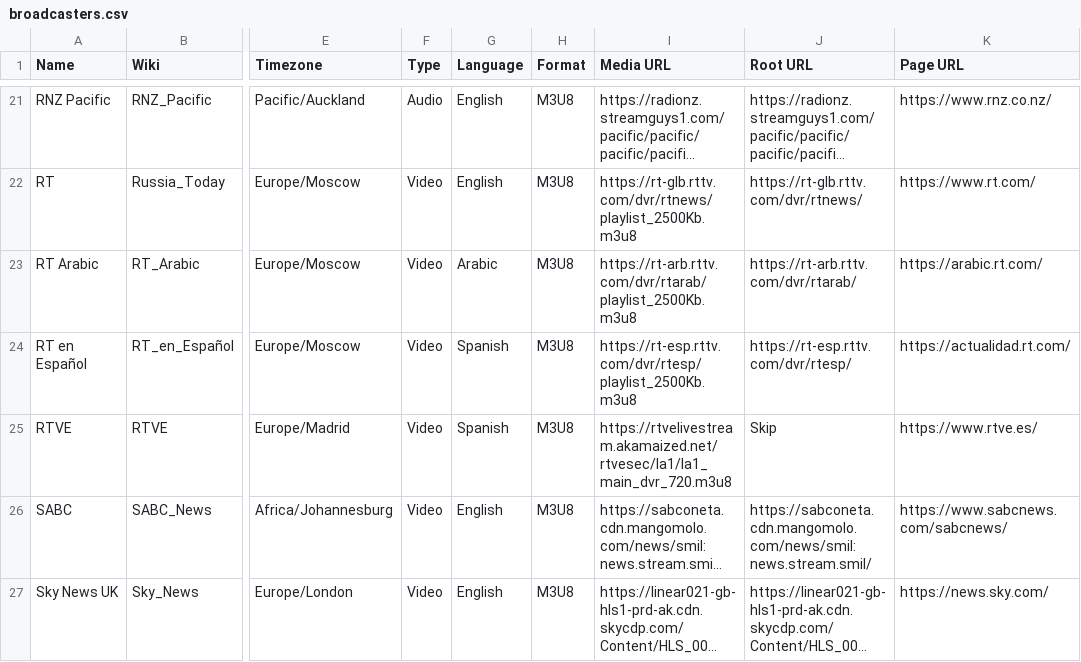
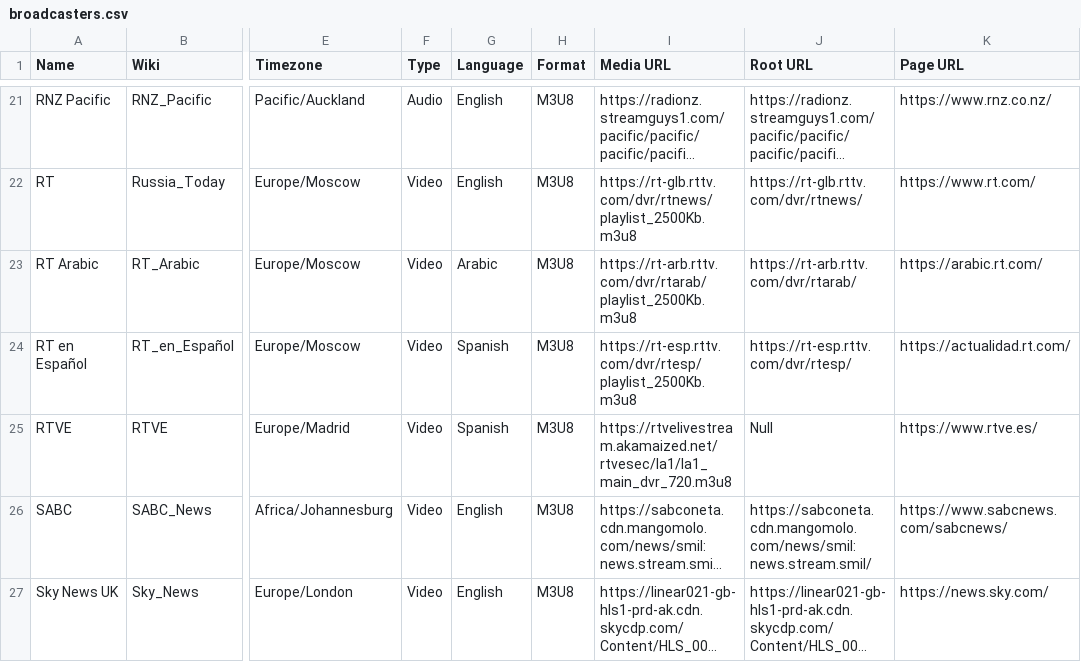
Before and after one commit to cpremoshis/global-media, a CSV file: Assets/broadcasters.csv, drawn as a sheet; only a part is shown, gaps mark what is left out; long unchanged cells end in …; the diff names each change by its address in the sheet, - before the commit and + after, or states it on an @@ line.

```diff
--- a/Assets/broadcasters.csv
+++ b/Assets/broadcasters.csv
-J25 (Root URL): Skip
+J25 (Root URL): Null
```
Also changed, not shown: 1 other file.
